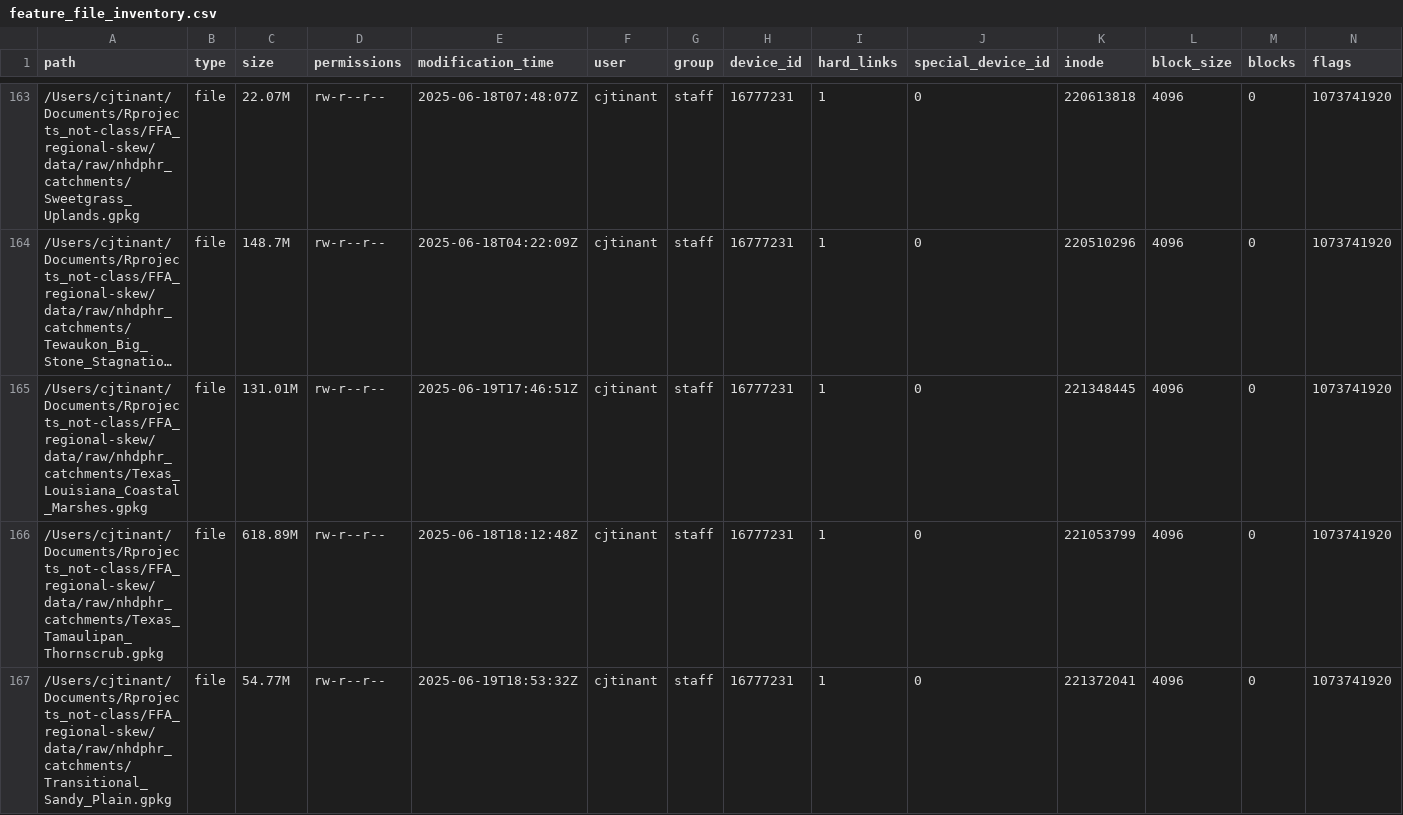
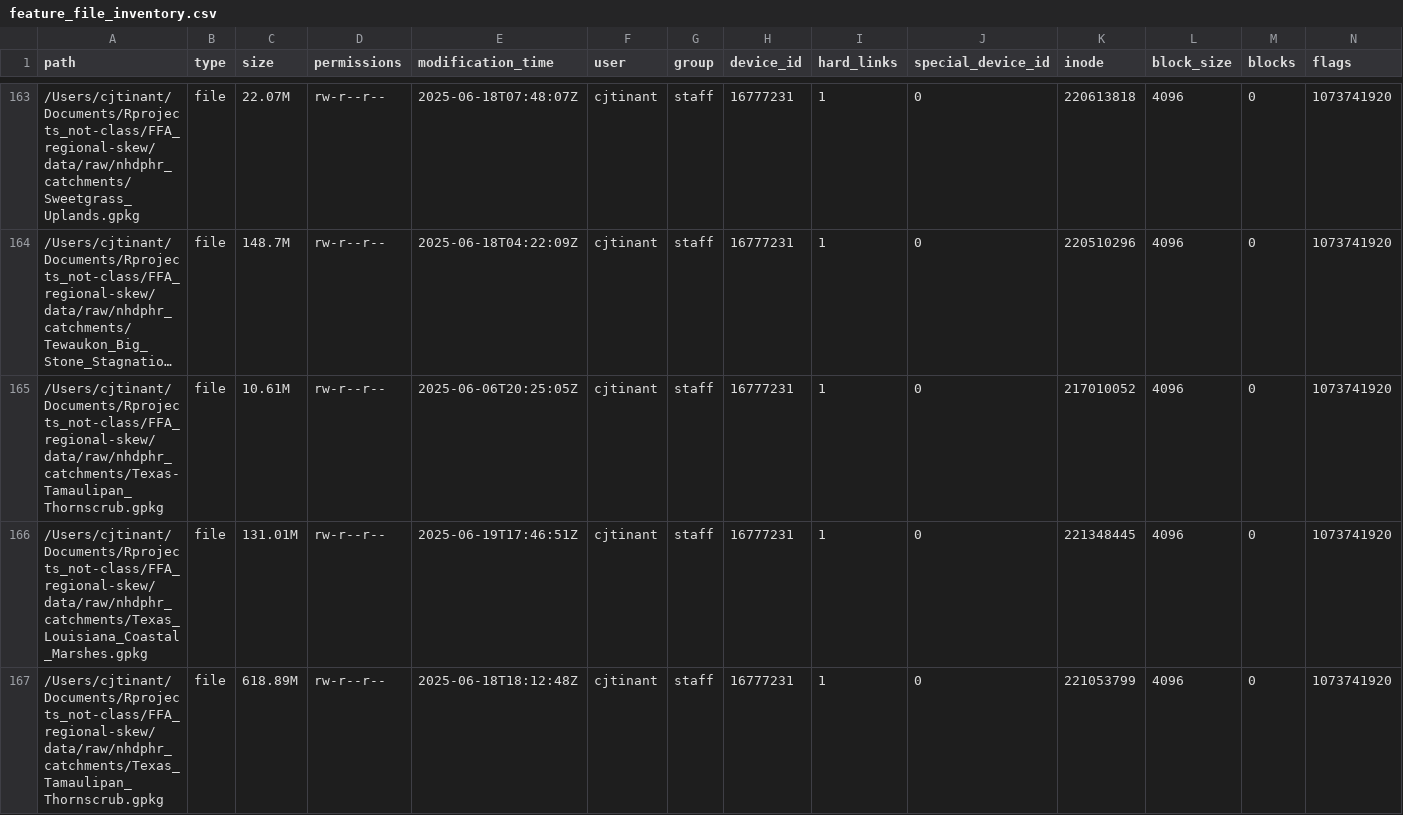
Before and after one commit to cjtinant/FFA_regional-skew, a CSV file: data/log/raw_feature/feature_file_inventory.csv, drawn as a sheet; only a part is shown, gaps mark what is left out; the shorter side is filled out with more unchanged rows; long unchanged cells end in …; rows hold the shown columns only; the diff covers the shown part only; the diff names each change by its address in the sheet, - before the commit and + after, or states it on an @@ line.

Commit message:
Chore: removed duplicate file and updated logs

```diff
--- a/data/log/raw_feature/feature_file_inventory.csv
+++ b/data/log/raw_feature/feature_file_inventory.csv
+row 165: /Users/cjtinant/Documents/Rprojects_not-class/FFA_regional-skew/data/raw/nhdphr_catchments/Texas-Tamaulipan_Thornscrub.gpkg | file | 10.61M | rw-r--r-- | 2025-06-06T20:25:05Z | cjtinant | staff | 16777231 | 1 | 0 | 217010052 | 4096 | 0 | 1073741920
```
Also changed, not shown: 2 removed rows elsewhere in this file, data/log/summary_processed_data_files.csv, data/log/summary_raw_data_files.csv, 2 other files.
